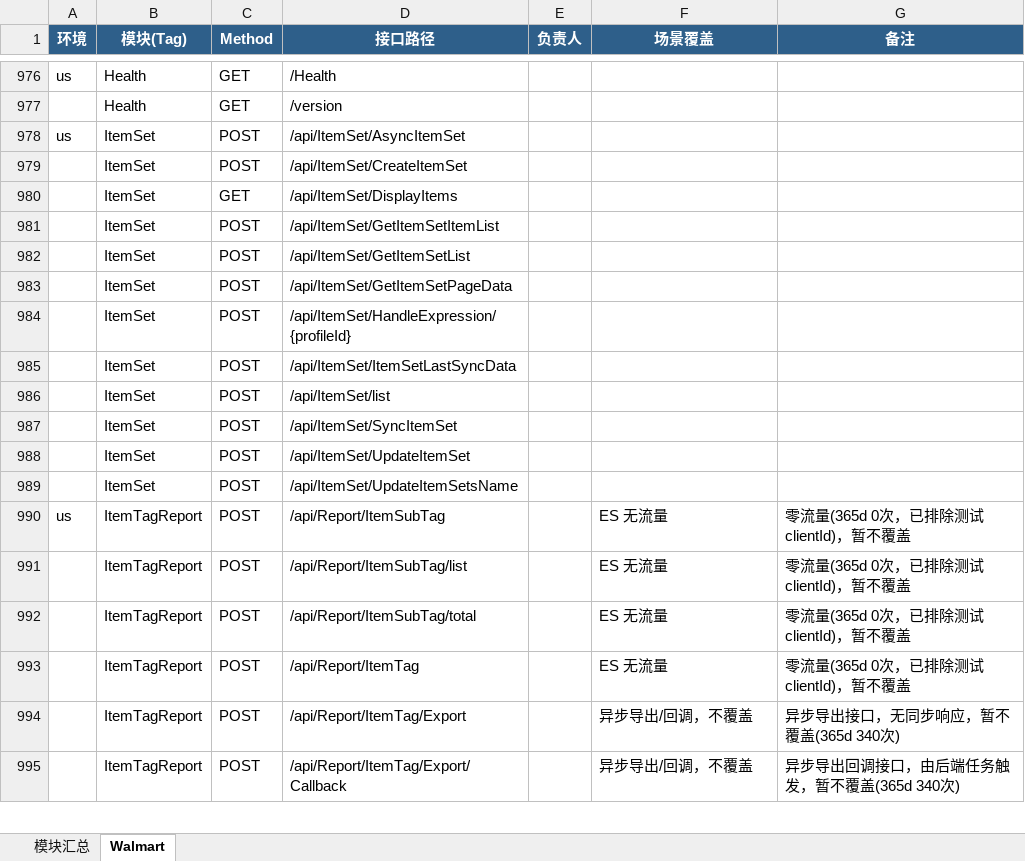
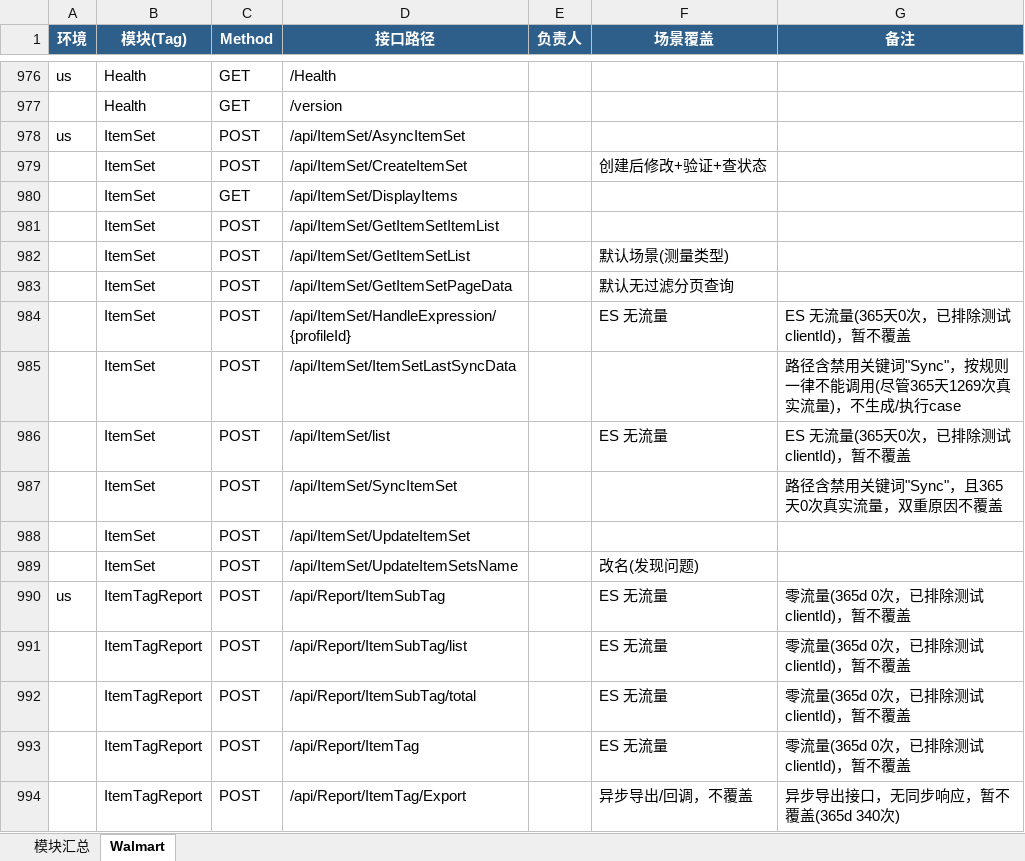
Before and after one commit to guguangjie-pacvue/ai_api, an Excel workbook: single-api/walmart-api/swagger_modules.xlsx, sheet Walmart, drawn as a sheet; only a part is shown, gaps mark what is left out; the shorter side is filled out with more unchanged rows; values as stored, in another font and other column widths than the file's, no borders; the diff names each change by its address in the sheet, - before the commit and + after, or states it on an @@ line.

```diff
--- a/single-api/walmart-api/swagger_modules.xlsx (sheet Walmart)
+++ b/single-api/walmart-api/swagger_modules.xlsx (sheet Walmart)
-F979 (场景覆盖): (empty)
+F979 (场景覆盖): 创建后修改+验证+查状态
-F982 (场景覆盖): (empty)
+F982 (场景覆盖): 默认场景(测量类型)
-F983 (场景覆盖): (empty)
+F983 (场景覆盖): 默认无过滤分页查询
-F984 (场景覆盖): (empty)
+F984 (场景覆盖): ES 无流量
-G984 (备注): (empty)
+G984 (备注): ES 无流量(365天0次，已排除测试clientId)，暂不覆盖
-G985 (备注): (empty)
+G985 (备注): 路径含禁用关键词"Sync"，按规则一律不能调用(尽管365天1269次真实流量)，不生成/执行case
-F986 (场景覆盖): (empty)
+F986 (场景覆盖): ES 无流量
-G986 (备注): (empty)
+G986 (备注): ES 无流量(365天0次，已排除测试clientId)，暂不覆盖
-G987 (备注): (empty)
+G987 (备注): 路径含禁用关键词"Sync"，且365天0次真实流量，双重原因不覆盖
-F989 (场景覆盖): (empty)
+F989 (场景覆盖): 改名(发现问题)
```
Also changed, not shown: sheet 模块汇总, 2 other files.
